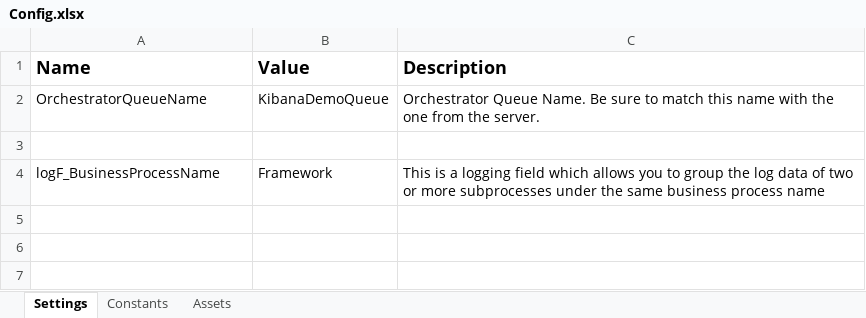
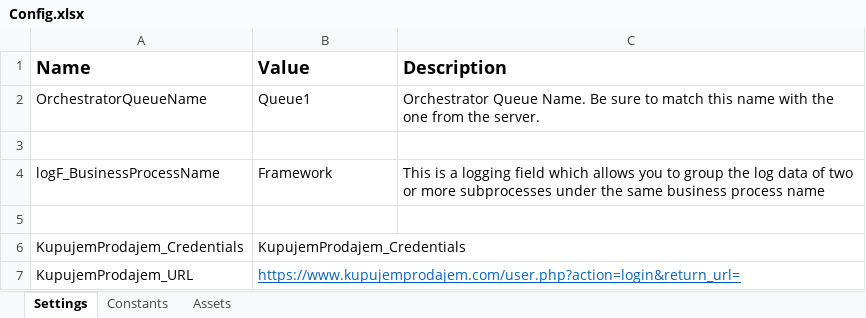
Before and after one commit to woodpecker023/KupujemProdajemBot, an Excel workbook: Data/Config.xlsx, sheet Settings, drawn as a sheet; values as stored, in another font and other column widths than the file's, no borders; charts and pictures not drawn; the diff names each change by its address in the sheet, - before the commit and + after, or states it on an @@ line.

Commit message:
Added Opening Browser and Logging into KupujemProdajem with ErrorHandling

```diff
--- a/Data/Config.xlsx (sheet Settings)
+++ b/Data/Config.xlsx (sheet Settings)
-B2 (Value): KibanaDemoQueue
+B2 (Value): Queue1
+row 5: (empty)
+row 6: KupujemProdajem_Credentials | KupujemProdajem_Credentials
+row 7: KupujemProdajem_URL | https://www.kupujemprodajem.com/user.php?action=login&return_url=
```
Also changed, not shown: charts or pictures, 6 other files.
